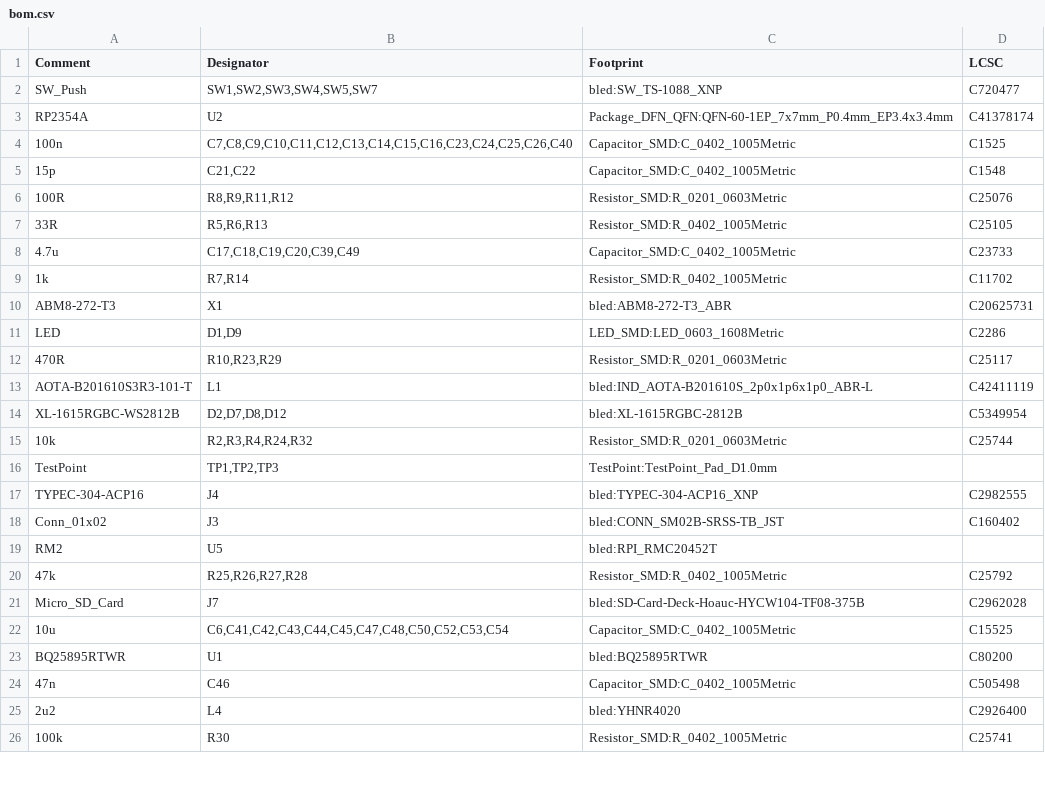
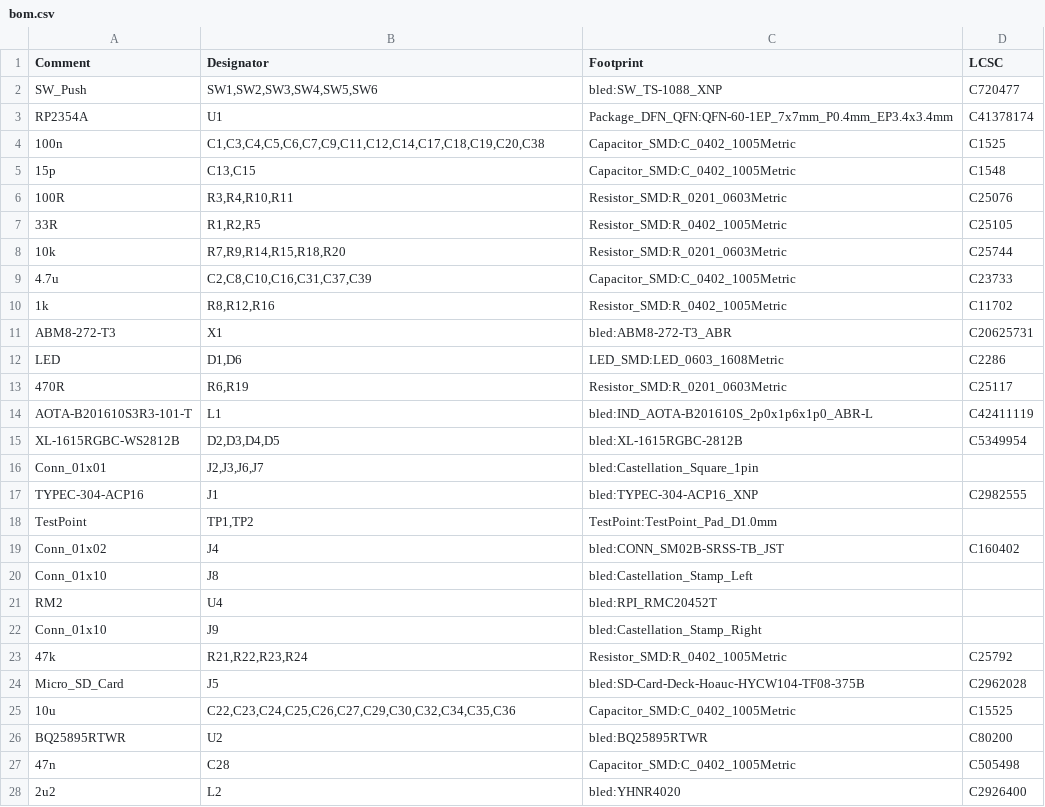
Before and after one commit to DanNixon/bled, a CSV file: pcb/bled-stamp/fab/bom.csv, drawn as a sheet; only a part is shown; the diff covers the shown part only.

```diff
--- a/pcb/bled-stamp/fab/bom.csv
+++ b/pcb/bled-stamp/fab/bom.csv
@@ -1,26 +1,28 @@
 Comment,Designator,Footprint,LCSC
-SW_Push,"SW1,SW2,SW3,SW4,SW5,SW7",bled:SW_TS-1088_XNP,C720477
-RP2354A,U2,Package_DFN_QFN:QFN-60-1EP_7x7mm_P0.4mm_EP3.4x3.4mm,C41378174
-100n,"C7,C8,C9,C10,C11,C12,C13,C14,C15,C16,C23,C24,C25,C26,C40",Capacitor_SMD:C_0402_1005Metric,C1525
-15p,"C21,C22",Capacitor_SMD:C_0402_1005Metric,C1548
-100R,"R8,R9,R11,R12",Resistor_SMD:R_0201_0603Metric,C25076
-33R,"R5,R6,R13",Resistor_SMD:R_0402_1005Metric,C25105
-4.7u,"C17,C18,C19,C20,C39,C49",Capacitor_SMD:C_0402_1005Metric,C23733
-1k,"R7,R14",Resistor_SMD:R_0402_1005Metric,C11702
+SW_Push,"SW1,SW2,SW3,SW4,SW5,SW6",bled:SW_TS-1088_XNP,C720477
+RP2354A,U1,Package_DFN_QFN:QFN-60-1EP_7x7mm_P0.4mm_EP3.4x3.4mm,C41378174
+100n,"C1,C3,C4,C5,C6,C7,C9,C11,C12,C14,C17,C18,C19,C20,C38",Capacitor_SMD:C_0402_1005Metric,C1525
+15p,"C13,C15",Capacitor_SMD:C_0402_1005Metric,C1548
+100R,"R3,R4,R10,R11",Resistor_SMD:R_0201_0603Metric,C25076
+33R,"R1,R2,R5",Resistor_SMD:R_0402_1005Metric,C25105
+10k,"R7,R9,R14,R15,R18,R20",Resistor_SMD:R_0201_0603Metric,C25744
+4.7u,"C2,C8,C10,C16,C31,C37,C39",Capacitor_SMD:C_0402_1005Metric,C23733
+1k,"R8,R12,R16",Resistor_SMD:R_0402_1005Metric,C11702
 ABM8-272-T3,X1,bled:ABM8-272-T3_ABR,C20625731
-LED,"D1,D9",LED_SMD:LED_0603_1608Metric,C2286
-470R,"R10,R23,R29",Resistor_SMD:R_0201_0603Metric,C25117
+LED,"D1,D6",LED_SMD:LED_0603_1608Metric,C2286
+470R,"R6,R19",Resistor_SMD:R_0201_0603Metric,C25117
 AOTA-B201610S3R3-101-T,L1,bled:IND_AOTA-B201610S_2p0x1p6x1p0_ABR-L,C42411119
-XL-1615RGBC-WS2812B,"D2,D7,D8,D12",bled:XL-1615RGBC-2812B,C5349954
-10k,"R2,R3,R4,R24,R32",Resistor_SMD:R_0201_0603Metric,C25744
-TestPoint,"TP1,TP2,TP3",TestPoint:TestPoint_Pad_D1.0mm,
-TYPEC-304-ACP16,J4,bled:TYPEC-304-ACP16_XNP,C2982555
-Conn_01x02,J3,bled:CONN_SM02B-SRSS-TB_JST,C160402
-RM2,U5,bled:RPI_RMC20452T,
-47k,"R25,R26,R27,R28",Resistor_SMD:R_0402_1005Metric,C25792
-Micro_SD_Card,J7,bled:SD-Card-Deck-Hoauc-HYCW104-TF08-375B,C2962028
-10u,"C6,C41,C42,C43,C44,C45,C47,C48,C50,C52,C53,C54",Capacitor_SMD:C_0402_1005Metric,C15525
-BQ25895RTWR,U1,bled:BQ25895RTWR,C80200
-47n,C46,Capacitor_SMD:C_0402_1005Metric,C505498
-2u2,L4,bled:YHNR4020,C2926400
-100k,R30,Resistor_SMD:R_0402_1005Metric,C25741
+XL-1615RGBC-WS2812B,"D2,D3,D4,D5",bled:XL-1615RGBC-2812B,C5349954
+Conn_01x01,"J2,J3,J6,J7",bled:Castellation_Square_1pin,
+TYPEC-304-ACP16,J1,bled:TYPEC-304-ACP16_XNP,C2982555
+TestPoint,"TP1,TP2",TestPoint:TestPoint_Pad_D1.0mm,
+Conn_01x02,J4,bled:CONN_SM02B-SRSS-TB_JST,C160402
+Conn_01x10,J8,bled:Castellation_Stamp_Left,
+RM2,U4,bled:RPI_RMC20452T,
+Conn_01x10,J9,bled:Castellation_Stamp_Right,
+47k,"R21,R22,R23,R24",Resistor_SMD:R_0402_1005Metric,C25792
+Micro_SD_Card,J5,bled:SD-Card-Deck-Hoauc-HYCW104-TF08-375B,C2962028
+10u,"C22,C23,C24,C25,C26,C27,C29,C30,C32,C34,C35,C36",Capacitor_SMD:C_0402_1005Metric,C15525
+BQ25895RTWR,U2,bled:BQ25895RTWR,C80200
+47n,C28,Capacitor_SMD:C_0402_1005Metric,C505498
+2u2,L2,bled:YHNR4020,C2926400
```
Also changed, not shown: 1 added row, 1 removed row and 6 edited cells elsewhere in this file, pcb/bled-stamp/fab/pos.csv, 20 other files.
